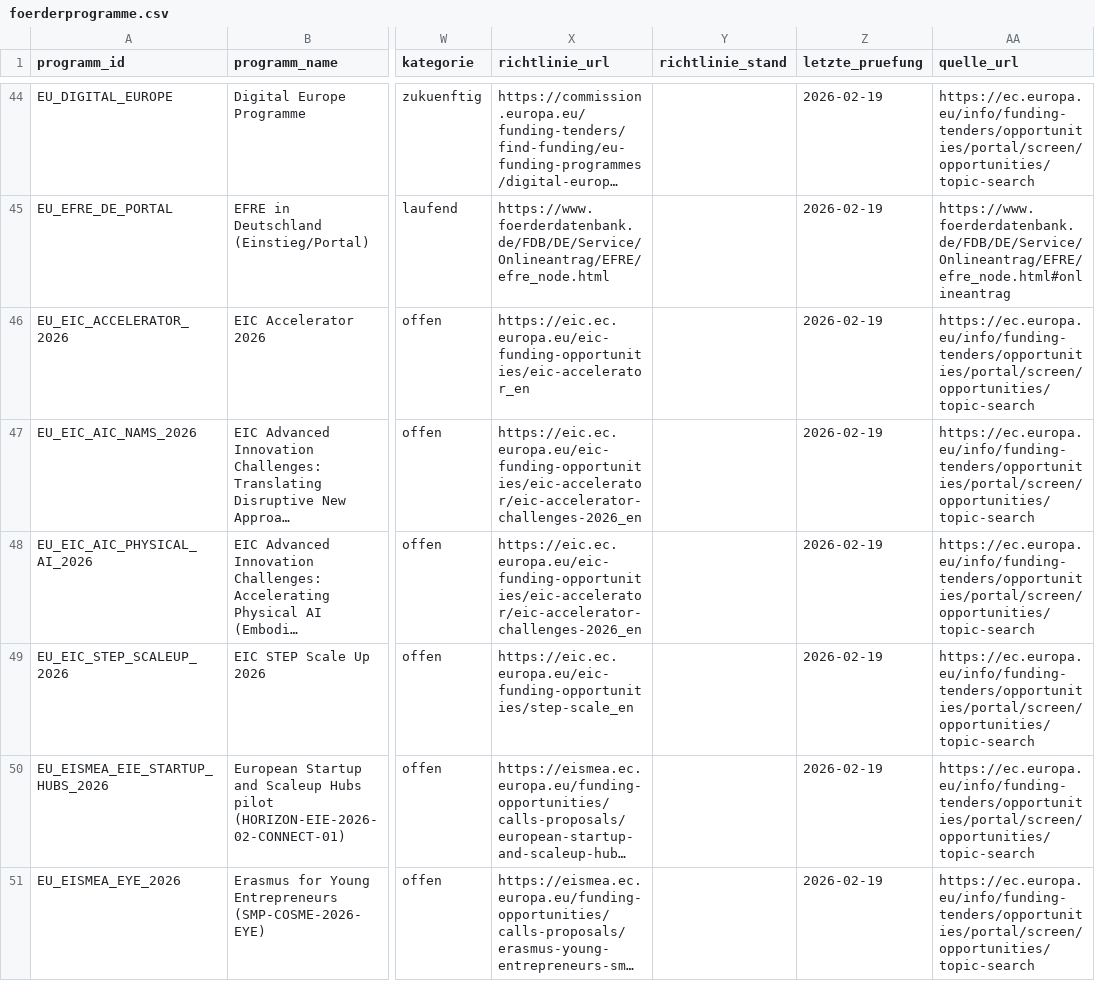
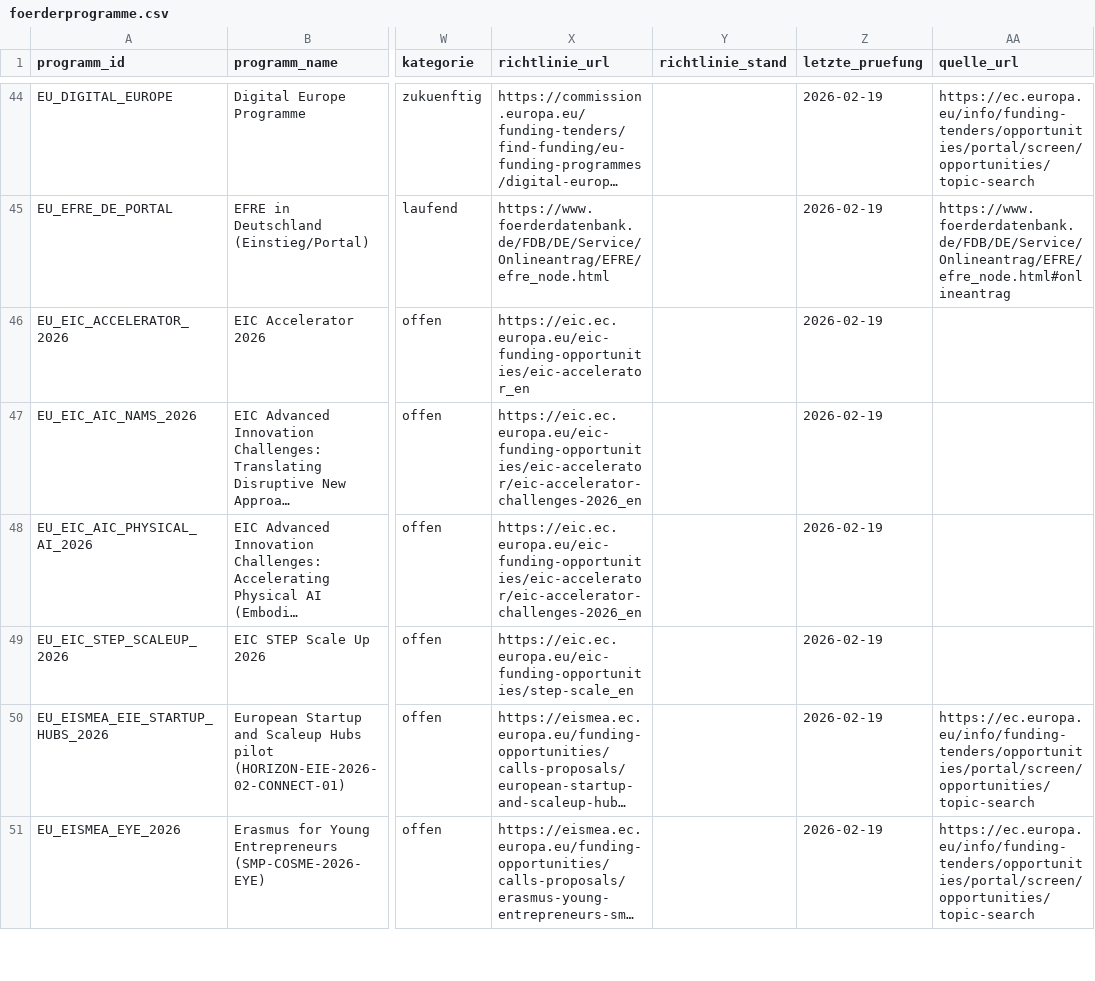
Before and after one commit to weissio/foerdermittel-navigator, a CSV file: data/foerderprogramme.csv, drawn as a sheet; only a part is shown, gaps mark what is left out; long unchanged cells end in …; the diff names each change by its address in the sheet, - before the commit and + after, or states it on an @@ line.

Commit message:
data: remove generic docs link for EIC calls

```diff
--- a/data/foerderprogramme.csv
+++ b/data/foerderprogramme.csv
-AA46:AA49 (quelle_url): https://ec.europa.eu/info/funding-tenders/opportunities/portal/screen/opportunities/topic-search
+AA46:AA49 (quelle_url): (empty)
```
Also changed, not shown: 9 other files.
